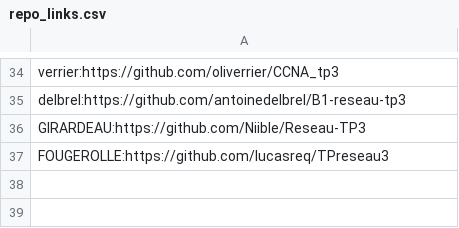
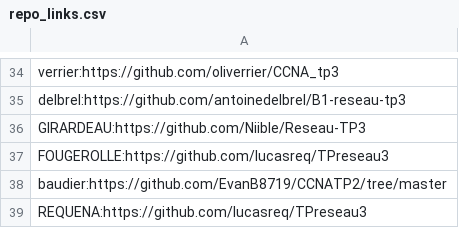
Before and after one commit to vivimouret29/B1-Reseau-2018, a CSV file: tp/3/repo_links.csv, drawn as a sheet; only a part is shown, gaps mark what is left out.

Commit message:
add baudier, requena

```diff
--- a/tp/3/repo_links.csv
+++ b/tp/3/repo_links.csv
@@ -37 +37,3 @@ GIRARDEAU:https://github.com/Niible/Reseau-TP3
 FOUGEROLLE:https://github.com/lucasreq/TPreseau3
+baudier:https://github.com/EvanB8719/CCNATP2/tree/master
+REQUENA:https://github.com/lucasreq/TPreseau3
```
